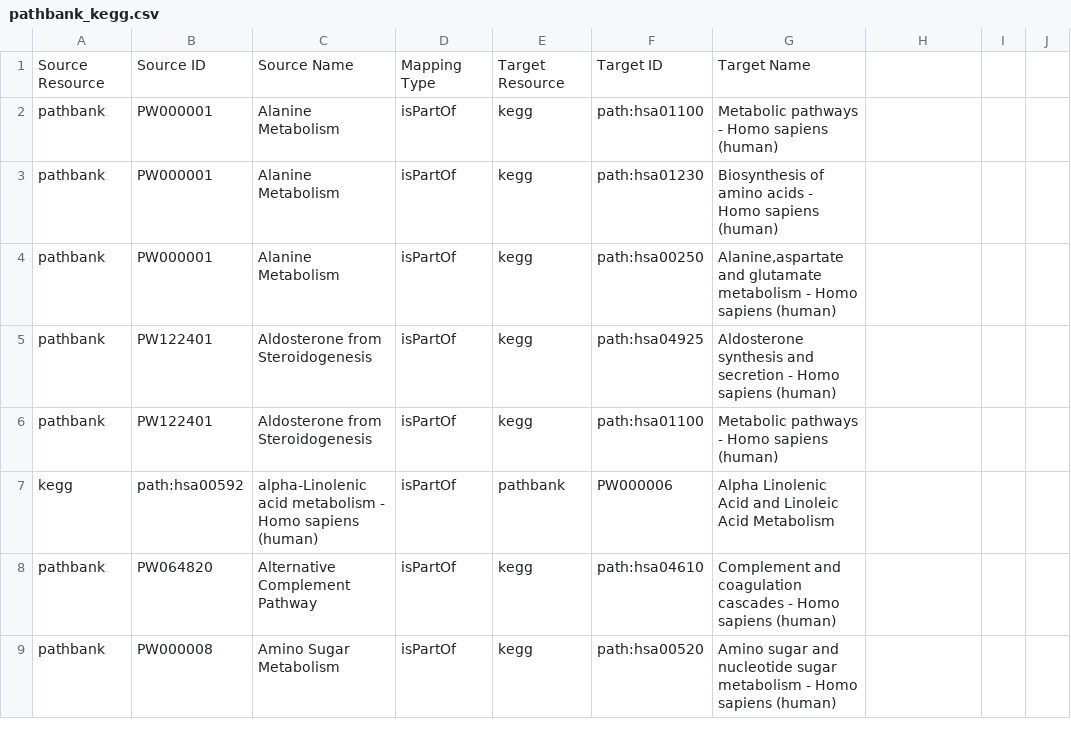
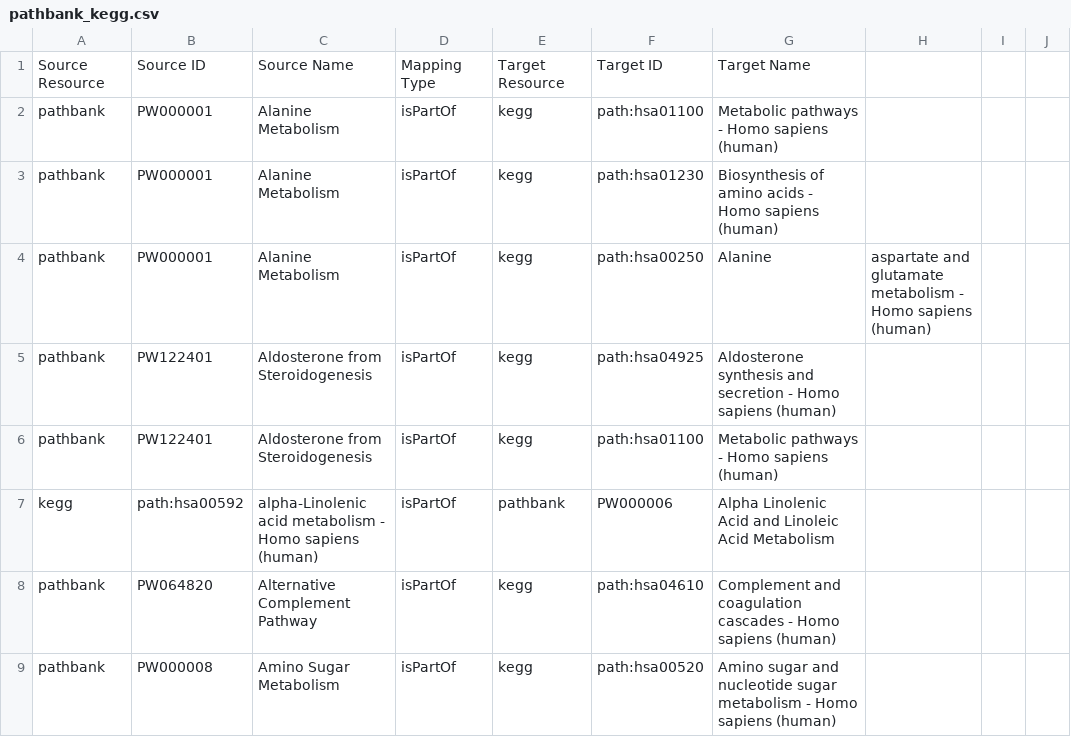
Before and after one commit to ComPath/compath-resources, a CSV file: mappings/pathbank_kegg.csv, drawn as a sheet; only a part is shown; the diff covers the shown part only.

```diff
--- a/mappings/pathbank_kegg.csv
+++ b/mappings/pathbank_kegg.csv
@@ -3,3 +3,3 @@ pathbank,PW000001,Alanine Metabolism,isPartOf,kegg,path:hsa01100,Metabolic pathw
 pathbank,PW000001,Alanine Metabolism,isPartOf,kegg,path:hsa01230,Biosynthesis of amino acids - Homo sapiens (human)
-pathbank,PW000001,Alanine Metabolism,isPartOf,kegg,path:hsa00250,"Alanine,aspartate and glutamate metabolism - Homo sapiens (human)"
+pathbank,PW000001,Alanine Metabolism,isPartOf,kegg,path:hsa00250,Alanine,aspartate and glutamate metabolism - Homo sapiens (human)
 pathbank,PW122401,Aldosterone from Steroidogenesis,isPartOf,kegg,path:hsa04925,Aldosterone synthesis and secretion - Homo sapiens (human)
```
Also changed, not shown: 1 added row, 1 removed row and 30 edited cells elsewhere in this file, mappings/pathbank_reactome.csv, mappings/pathbank_wikipathways.csv.
